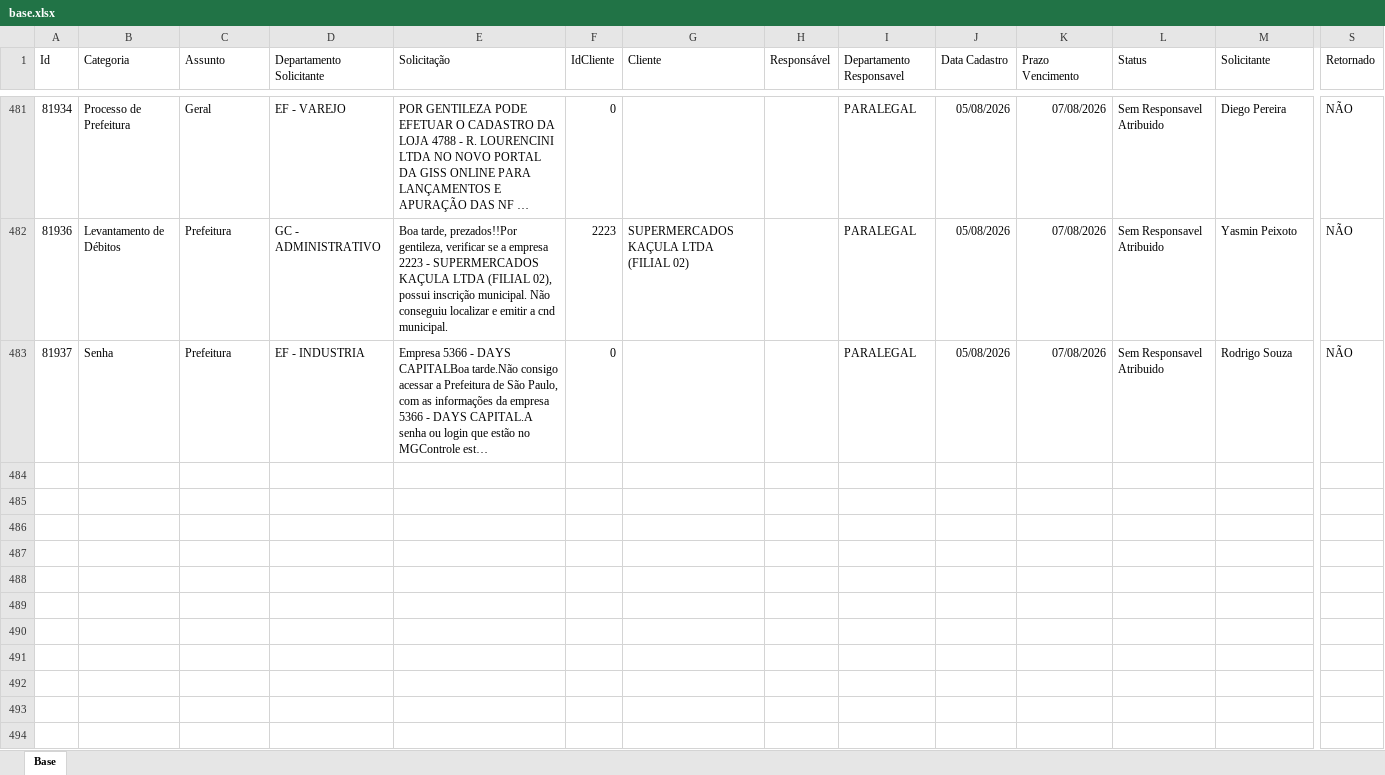
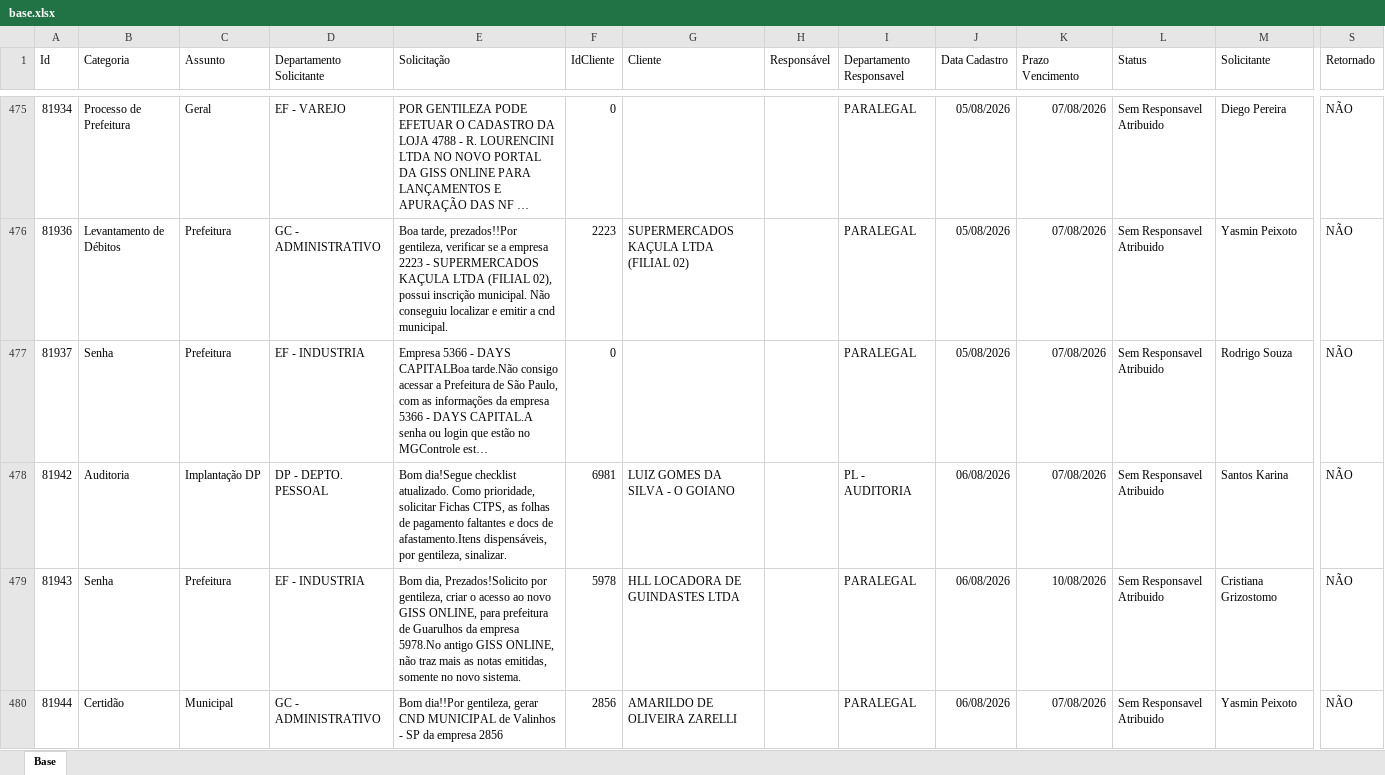
Before and after one commit to Controladoria-MG/Portal-dos-chamados, an Excel workbook: data/base.xlsx, sheet Base, drawn as a sheet; only a part is shown, gaps mark what is left out; long unchanged cells end in …; values as stored, in another font and other column widths than the file's, no borders; table styles not drawn; rows hold the shown columns only; the diff covers the shown part only; the diff names each change by its address in the sheet, - before the commit and + after, or states it on an @@ line.

```diff
--- a/data/base.xlsx (sheet Base)
+++ b/data/base.xlsx (sheet Base)
+row 478: 81942 | Auditoria | Implantação DP | DP - DEPTO. PESSOAL | Bom dia!Segue checklist atualizado. Como prioridade, solicitar Fichas CTPS, as folhas de pagamento faltantes e docs de afastamento.Itens dispensáveis, por gentileza, sinalizar. | 6981 | LUIZ GOMES DA SILVA - O GOIANO |  | PL - AUDITORIA | 06/08/2026 | 07/08/2026 | Sem Responsavel Atribuido | Santos Karina | NÃO
+row 479: 81943 | Senha | Prefeitura | EF - INDUSTRIA | Bom dia, Prezados!Solicito por gentileza, criar o acesso ao novo GISS ONLINE, para prefeitura de Guarulhos da empresa 5978.No antigo GISS ONLINE, não traz mais as notas emitidas, somente no novo sistema. | 5978 | HLL LOCADORA DE GUINDASTES LTDA |  | PARALEGAL | 06/08/2026 | 10/08/2026 | Sem Responsavel Atribuido | Cristiana Grizostomo | NÃO
+row 480: 81944 | Certidão | Municipal | GC - ADMINISTRATIVO | Bom dia!!Por gentileza, gerar CND MUNICIPAL de Valinhos - SP da empresa 2856 | 2856 | AMARILDO DE OLIVEIRA ZARELLI |  | PARALEGAL | 06/08/2026 | 07/08/2026 | Sem Responsavel Atribuido | Yasmin Peixoto | NÃO
```
Also changed, not shown: 4 added rows, 7 removed rows and 21 edited cells elsewhere in this sheet, 2 other files.
